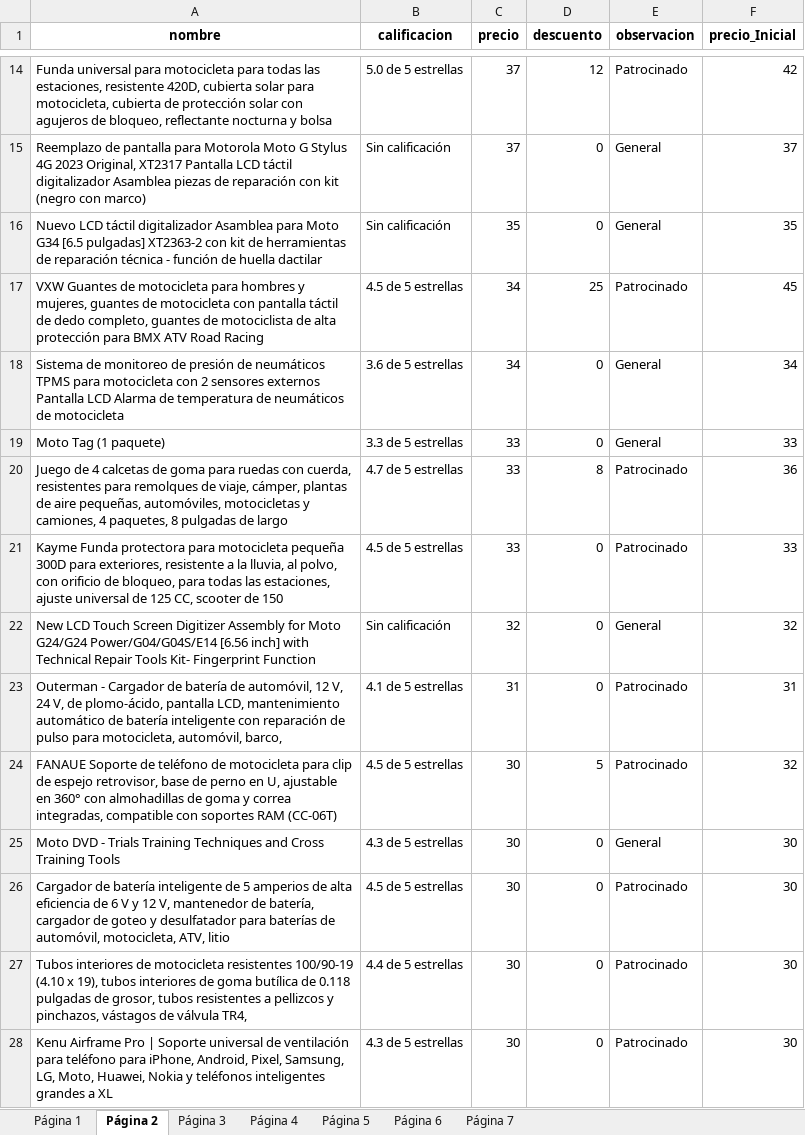
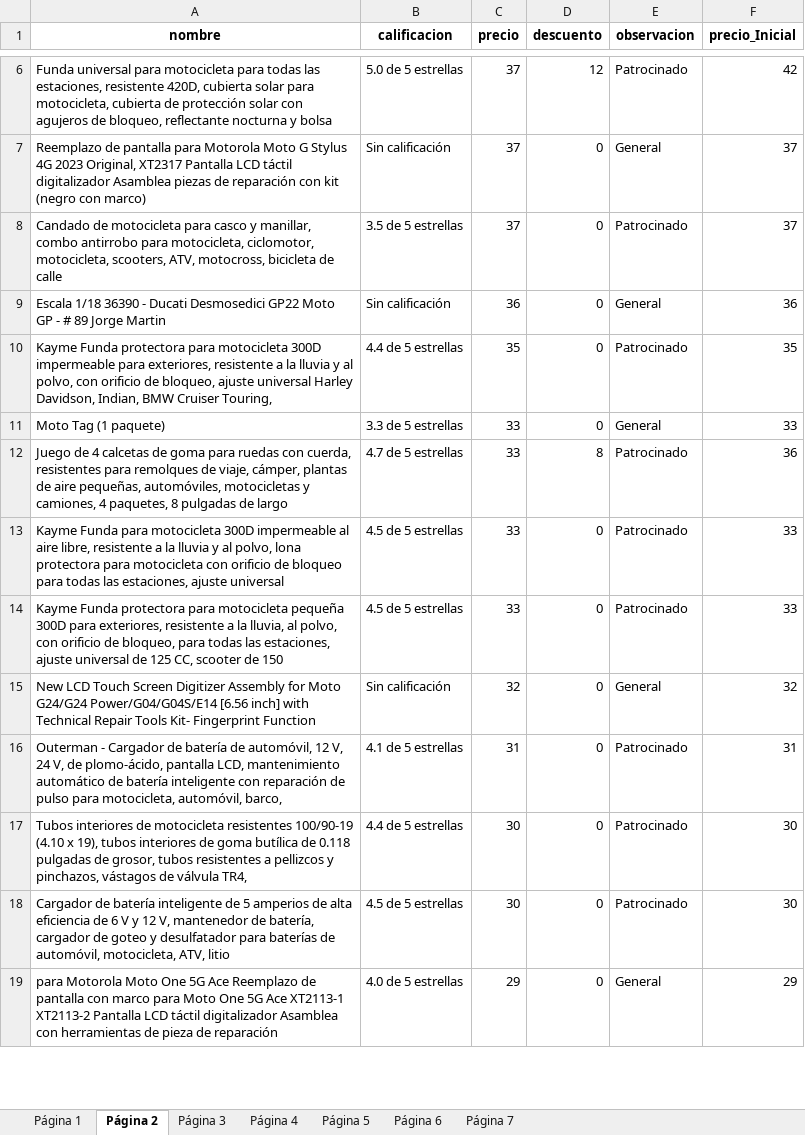
Before and after one commit to Aprendiz-Cumplimiento/pruebaTecnicaAmazV2, an Excel workbook: excel_creado/resultados_amazon.xlsx, sheet Página 2, drawn as a sheet; only a part is shown, gaps mark what is left out; the shorter side is filled out with more unchanged rows; values as stored, in another font and other column widths than the file's, no borders; removed rows and columns are numbered as before the commit, all else as after; the diff covers the shown part only; the diff names each change by its address in the sheet, - before the commit and + after, or states it on an @@ line.

Commit message:
implemento para no abrir la pagina de amazon

```diff
--- a/excel_creado/resultados_amazon.xlsx (sheet Página 2)
+++ b/excel_creado/resultados_amazon.xlsx (sheet Página 2)
+row 8: Candado de motocicleta para casco y manillar, combo antirrobo para motocicleta, ciclomotor, motocicleta, scooters, ATV, motocross, bicicleta de calle | 3.5 de 5 estrellas | 37 | 0 | Patrocinado | 37
+row 9: Escala 1/18 36390 - Ducati Desmosedici GP22 Moto GP - # 89 Jorge Martin | Sin calificación | 36 | 0 | General | 36
-A10 (nombre): Nuevo LCD táctil digitalizador Asamblea para Moto G34 [6.5 pulgadas] XT2363-2 con kit de herramientas de reparación técnica - función de huella dactilar
+A10 (nombre): Kayme Funda protectora para motocicleta 300D impermeable para exteriores, resistente a la lluvia y al polvo, con orificio de bloqueo, ajuste universal Harley Davidson, Indian, BMW Cruiser Touring,
-B10 (calificacion): Sin calificación
+B10 (calificacion): 4.4 de 5 estrellas
-E10 (observacion): General
+E10 (observacion): Patrocinado
-row 17: VXW Guantes de motocicleta para hombres y mujeres, guantes de motocicleta con pantalla táctil de dedo completo, guantes de motociclista de alta protección para BMX ATV Road Racing | 4.5 de 5 estrellas | 34 | 25 | Patrocinado | 45
-row 18: Sistema de monitoreo de presión de neumáticos TPMS para motocicleta con 2 sensores externos Pantalla LCD Alarma de temperatura de neumáticos de motocicleta | 3.6 de 5 estrellas | 34 | 0 | General | 34
+row 13: Kayme Funda para motocicleta 300D impermeable al aire libre, resistente a la lluvia y al polvo, lona protectora para motocicleta con orificio de bloqueo para todas las estaciones, ajuste universal | 4.5 de 5 estrellas | 33 | 0 | Patrocinado | 33
-row 24: FANAUE Soporte de teléfono de motocicleta para clip de espejo retrovisor, base de perno en U, ajustable en 360° con almohadillas de goma y correa integradas, compatible con soportes RAM (CC-06T) | 4.5 de 5 estrellas | 30 | 5 | Patrocinado | 32
-A17 (nombre): Moto DVD - Trials Training Techniques and Cross Training Tools
+A17 (nombre): Tubos interiores de motocicleta resistentes 100/90-19 (4.10 x 19), tubos interiores de goma butílica de 0.118 pulgadas de grosor, tubos resistentes a pellizcos y pinchazos, vástagos de válvula TR4,
-B17 (calificacion): 4.3 de 5 estrellas
+B17 (calificacion): 4.4 de 5 estrellas
-E17 (observacion): General
+E17 (observacion): Patrocinado
-row 27: Tubos interiores de motocicleta resistentes 100/90-19 (4.10 x 19), tubos interiores de goma butílica de 0.118 pulgadas de grosor, tubos resistentes a pellizcos y pinchazos, vástagos de válvula TR4, | 4.4 de 5 estrellas | 30 | 0 | Patrocinado | 30
-row 28: Kenu Airframe Pro | Soporte universal de ventilación para teléfono para iPhone, Android, Pixel, Samsung, LG, Moto, Huawei, Nokia y teléfonos inteligentes grandes a XL | 4.3 de 5 estrellas | 30 | 0 | Patrocinado | 30
```
Also changed, not shown: 18 added rows, 16 removed rows, 1 moved row and 9 edited cells elsewhere in this sheet, sheet Página 3, sheet Página 4, sheet Página 1, sheet Página 5, sheet Página 6, sheet Página 7, 1 other file.
